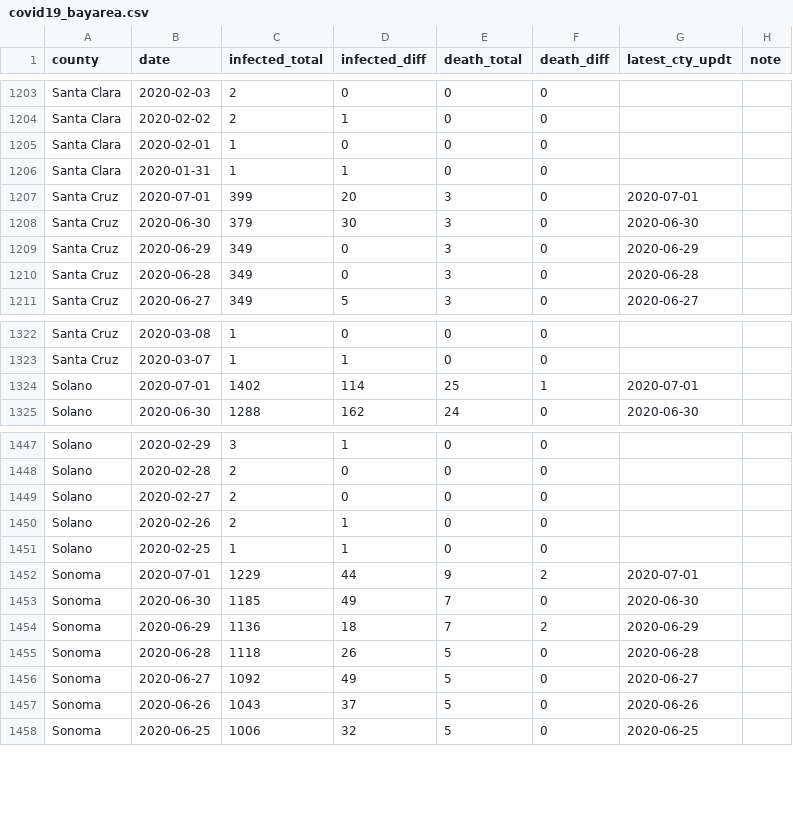
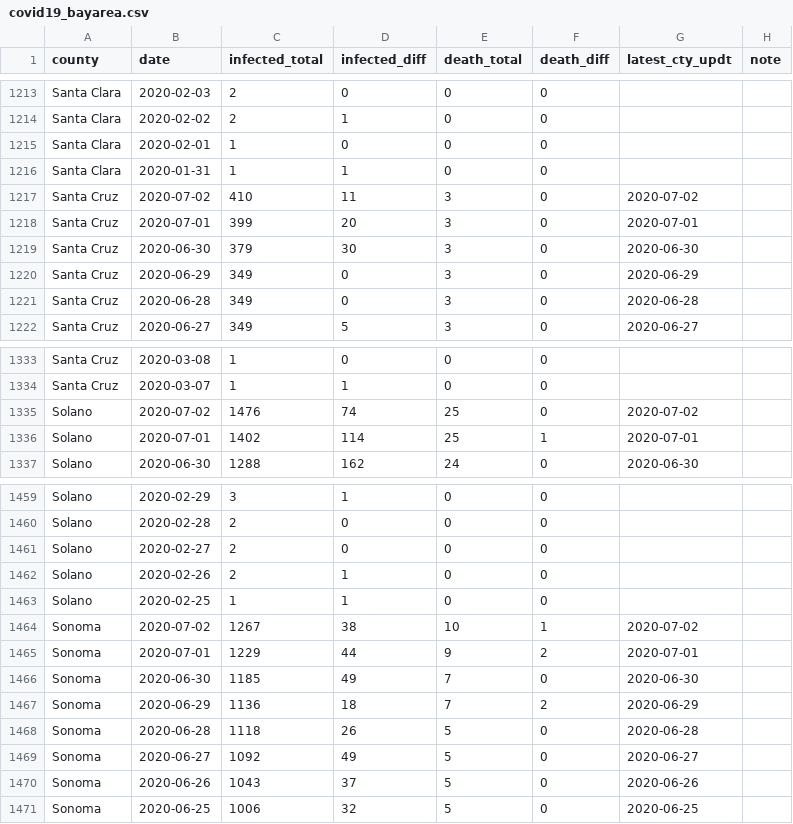
Before and after one commit to jackjlee/covid19_bayarea, a CSV file: covid19_bayarea.csv, drawn as a sheet; only a part is shown, gaps mark what is left out; the diff covers the shown part only; the diff names each change by its address in the sheet, - before the commit and + after, or states it on an @@ line.

```diff
--- a/covid19_bayarea.csv
+++ b/covid19_bayarea.csv
+row 1217: Santa Cruz | 2020-07-02 | 410 | 11 | 3 | 0 | 2020-07-02
+row 1335: Solano | 2020-07-02 | 1476 | 74 | 25 | 0 | 2020-07-02
+row 1464: Sonoma | 2020-07-02 | 1267 | 38 | 10 | 1 | 2020-07-02
```
Also changed, not shown: 10 added rows elsewhere in this file, 2 other files.
